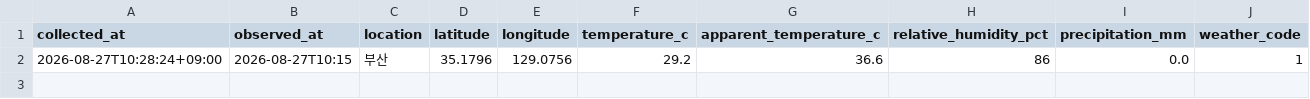
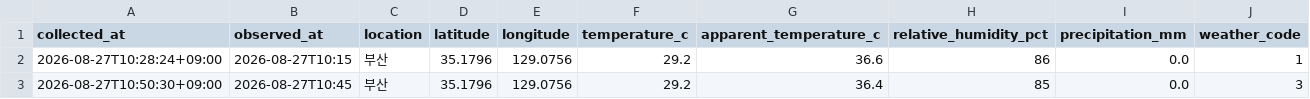
Before and after one commit to bbog88/weather-data, a CSV file: data/busan_weather.csv, drawn as a sheet; the diff names each change by its address in the sheet, - before the commit and + after, or states it on an @@ line.

```diff
--- a/data/busan_weather.csv
+++ b/data/busan_weather.csv
+row 3: 2026-08-27T10:50:30+09:00 | 2026-08-27T10:45 | 부산 | 35.1796 | 129.0756 | 29.2 | 36.4 | 85 | 0.0 | 3
```
Also changed, not shown: data/jinju_weather.csv.
